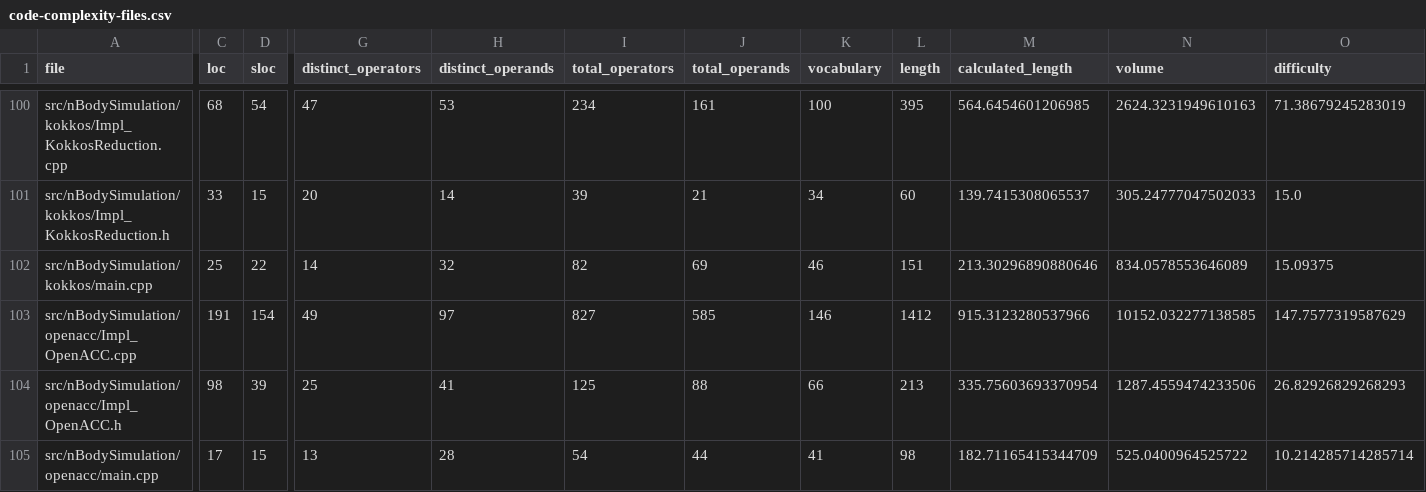
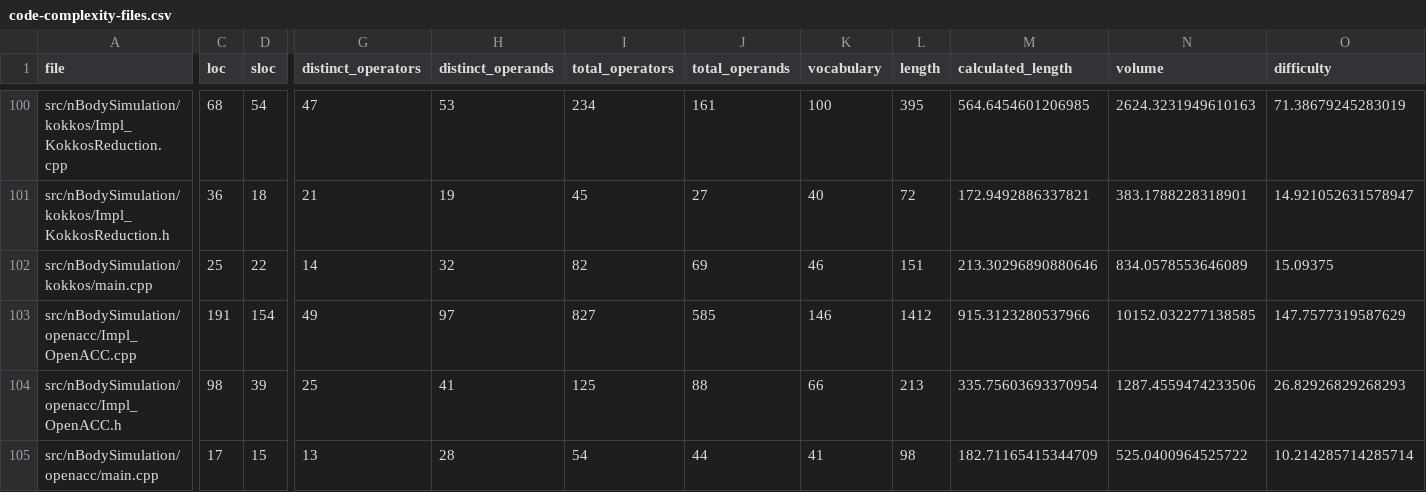
Before and after one commit to schuhmaj/performance-portability-benchmark, a CSV file: results/code-complexity/code-complexity-files.csv, drawn as a sheet; only a part is shown, gaps mark what is left out; the diff covers the shown part only; the diff names each change by its address in the sheet, - before the commit and + after, or states it on an @@ line.

```diff
--- a/results/code-complexity/code-complexity-files.csv
+++ b/results/code-complexity/code-complexity-files.csv
-C101 (loc): 33
+C101 (loc): 36
-D101 (sloc): 15
+D101 (sloc): 18
-G101 (distinct_operators): 20
+G101 (distinct_operators): 21
-H101 (distinct_operands): 14
+H101 (distinct_operands): 19
-I101 (total_operators): 39
+I101 (total_operators): 45
-J101 (total_operands): 21
+J101 (total_operands): 27
-K101 (vocabulary): 34
+K101 (vocabulary): 40
-L101 (length): 60
+L101 (length): 72
-M101 (calculated_length): 139.7415308065537
+M101 (calculated_length): 172.9492886337821
-N101 (volume): 305.24777047502033
+N101 (volume): 383.1788228318901
-O101 (difficulty): 15.0
+O101 (difficulty): 14.921052631578947
```
Also changed, not shown: 40 edited cells elsewhere in this file, results/Results_AMD_MI210.csv, results/Results_NVIDIA_RTX5080.csv, 1 other file.
